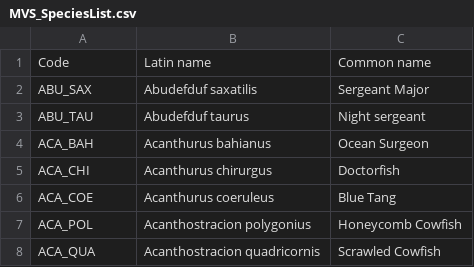
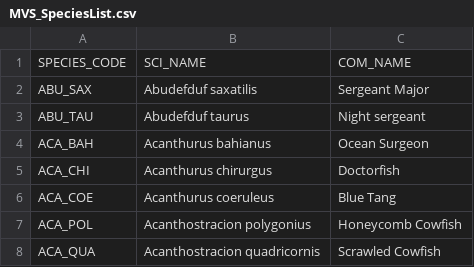
Before and after one commit to IslaTurcke/Turcke_MSc_Ch1, a CSV file: Data_SmallFiles/Fish/MVS_SpeciesList.csv, drawn as a sheet; only a part is shown; removed rows and columns are numbered as before the commit, all else as after; the diff names each change by its address in the sheet, - before the commit and + after, or states it on an @@ line.

Commit message:
Update MVS_SpeciesList.csv

```diff
--- a/Data_SmallFiles/Fish/MVS_SpeciesList.csv
+++ b/Data_SmallFiles/Fish/MVS_SpeciesList.csv
-row 1: Code | Latin name | Common name
+row 1: SPECIES_CODE | SCI_NAME | COM_NAME
```
